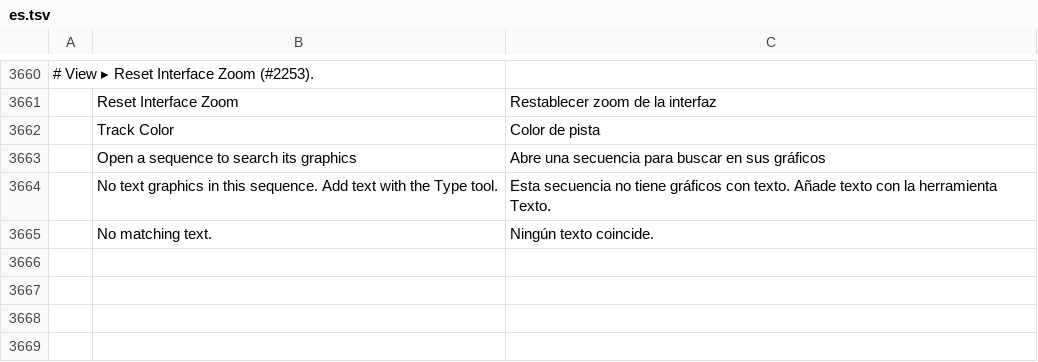
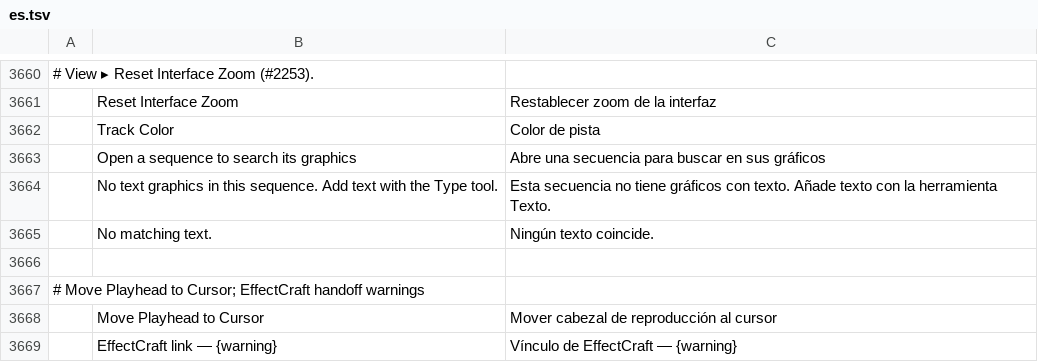
Before and after one commit to eliasx45/filmcraft, a TSV file: crates/ui-egui/src/i18n/es.tsv, drawn as a sheet; only a part is shown, gaps mark what is left out.

```diff
--- a/crates/ui-egui/src/i18n/es.tsv
+++ b/crates/ui-egui/src/i18n/es.tsv
@@ -3665 +3665,5 @@
 	No matching text.	Ningún texto coincide.
+
+# Move Playhead to Cursor; EffectCraft handoff warnings
+	Move Playhead to Cursor	Mover cabezal de reproducción al cursor
+	EffectCraft link — {warning}	Vínculo de EffectCraft — {warning}
```
Also changed, not shown: crates/ui-egui/src/i18n/de.tsv, crates/ui-egui/src/i18n/fr.tsv, 10 other files.
